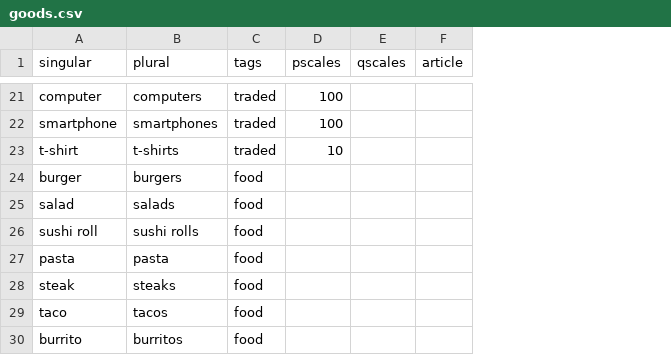
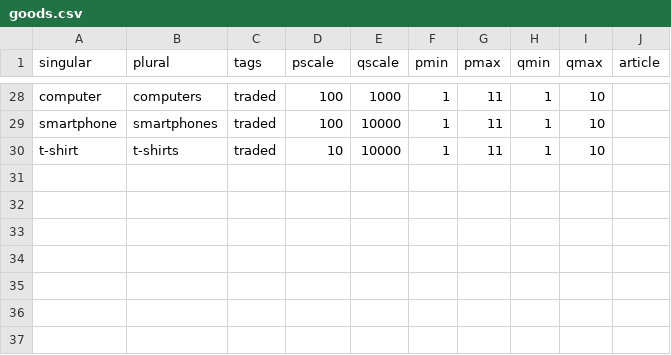
Before and after one commit to ed-kung/econtools, a CSV file: src/econtools/entities/data/goods.csv, drawn as a sheet; only a part is shown, gaps mark what is left out; removed rows and columns are numbered as before the commit, all else as after; the diff covers the shown part only; the diff names each change by its address in the sheet, - before the commit and + after, or states it on an @@ line.

```diff
--- a/src/econtools/entities/data/goods.csv
+++ b/src/econtools/entities/data/goods.csv
-column E (qscales), empty
+column E (qscale), rows 28-30: 1000 | 10000 | 10000
+column F (pmin), rows 28-30: all 1
+column G (pmax), rows 28-30: all 11
+column H (qmin), rows 28-30: all 1
+column I (qmax), rows 28-30: all 10
-D1: pscales
+D1: pscale
-row 24: burger | burgers | food
-row 25: salad | salads | food
-row 26: sushi roll | sushi rolls | food
-row 27: pasta | pasta | food
-row 28: steak | steaks | food
-row 29: taco | tacos | food
-row 30: burrito | burritos | food
```
Also changed, not shown: 7 added rows and 13 edited cells elsewhere in this file, 2 other files.
